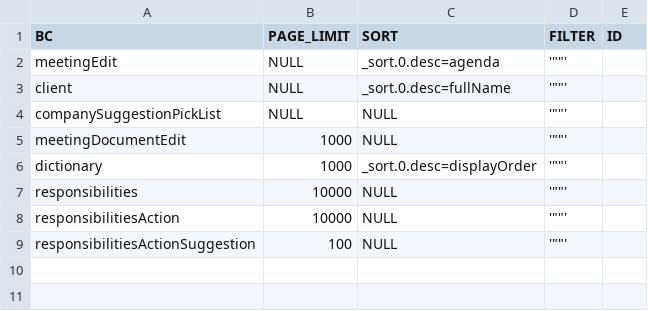
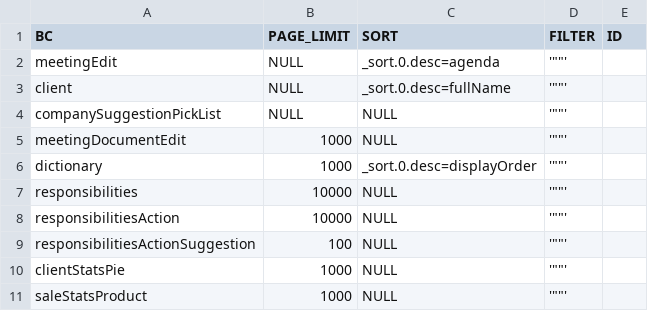
Before and after one commit to CX-Box/cxbox-demo, a CSV file: src/main/resources/db/data/cxbox/BC_PROPERTIES.csv, drawn as a sheet; the diff names each change by its address in the sheet, - before the commit and + after, or states it on an @@ line.

Commit message:
CXBOX-795 | Dashboards. Line2D, DualAxes2D

```diff
--- a/src/main/resources/db/data/cxbox/BC_PROPERTIES.csv
+++ b/src/main/resources/db/data/cxbox/BC_PROPERTIES.csv
+row 10: clientStatsPie | 1000 | NULL | '""'
+row 11: saleStatsProduct | 1000 | NULL | '""'
```
